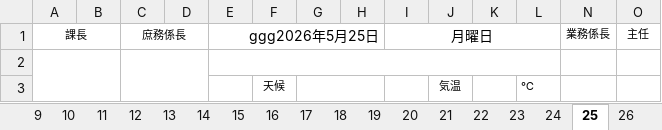
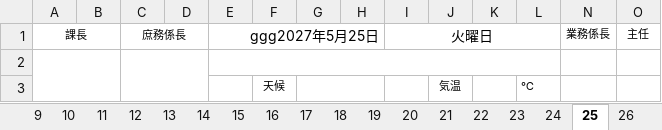
Before and after one commit to LayHirosaki/Off_NipoGepo, an Excel workbook: (枠)令和◯年度/5月業務日誌.xlsx, sheet 25, drawn as a sheet; only a part is shown; values as stored, in another font and other column widths than the file's, no borders; conditional formats not drawn; the diff names each change by its address in the sheet, - before the commit and + after, or states it on an @@ line.

```diff
--- a/(枠)令和◯年度/5月業務日誌.xlsx (sheet 25)
+++ b/(枠)令和◯年度/5月業務日誌.xlsx (sheet 25)
-E1: ggg2026年5月25日
+E1: ggg2027年5月25日
-I1: 月曜日
+I1: 火曜日
```
Also changed, not shown: sheet 祝日リスト, sheet 表紙, sheet 30, sheet 31, sheet 16, sheet 17, 26 more sheets, other sheet tabs, formulas that keep their value, (枠)令和◯年度/4月業務日誌.xlsx.
